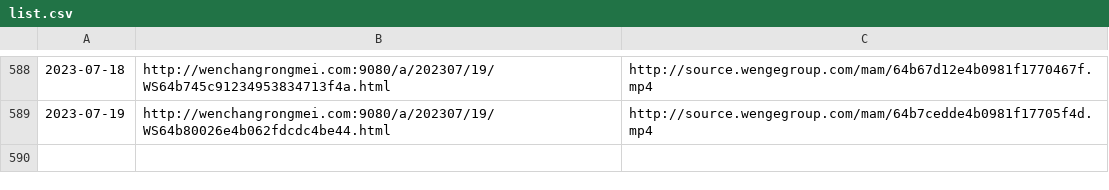
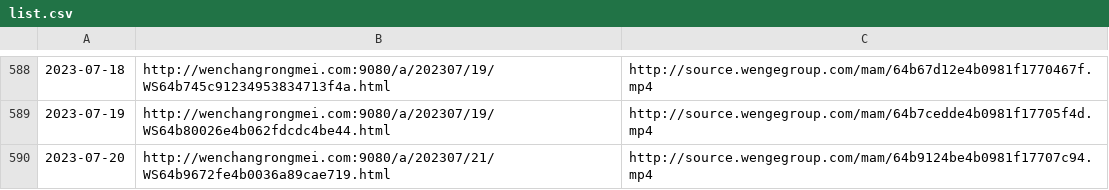
Before and after one commit to ayaka14732/VunsioNewsList, a CSV file: list.csv, drawn as a sheet; only a part is shown, gaps mark what is left out.

```diff
--- a/list.csv
+++ b/list.csv
@@ -589 +589,2 @@
 2023-07-19,http://wenchangrongmei.com:9080/a/202307/19/WS64b80026e4b062fdcdc4be44.html,http://source.wengegroup.com/mam/64b7cedde4b0981f17705f4d.mp4
+2023-07-20,http://wenchangrongmei.com:9080/a/202307/21/WS64b9672fe4b0036a89cae719.html,http://source.wengegroup.com/mam/64b9124be4b0981f17707c94.mp4
```
